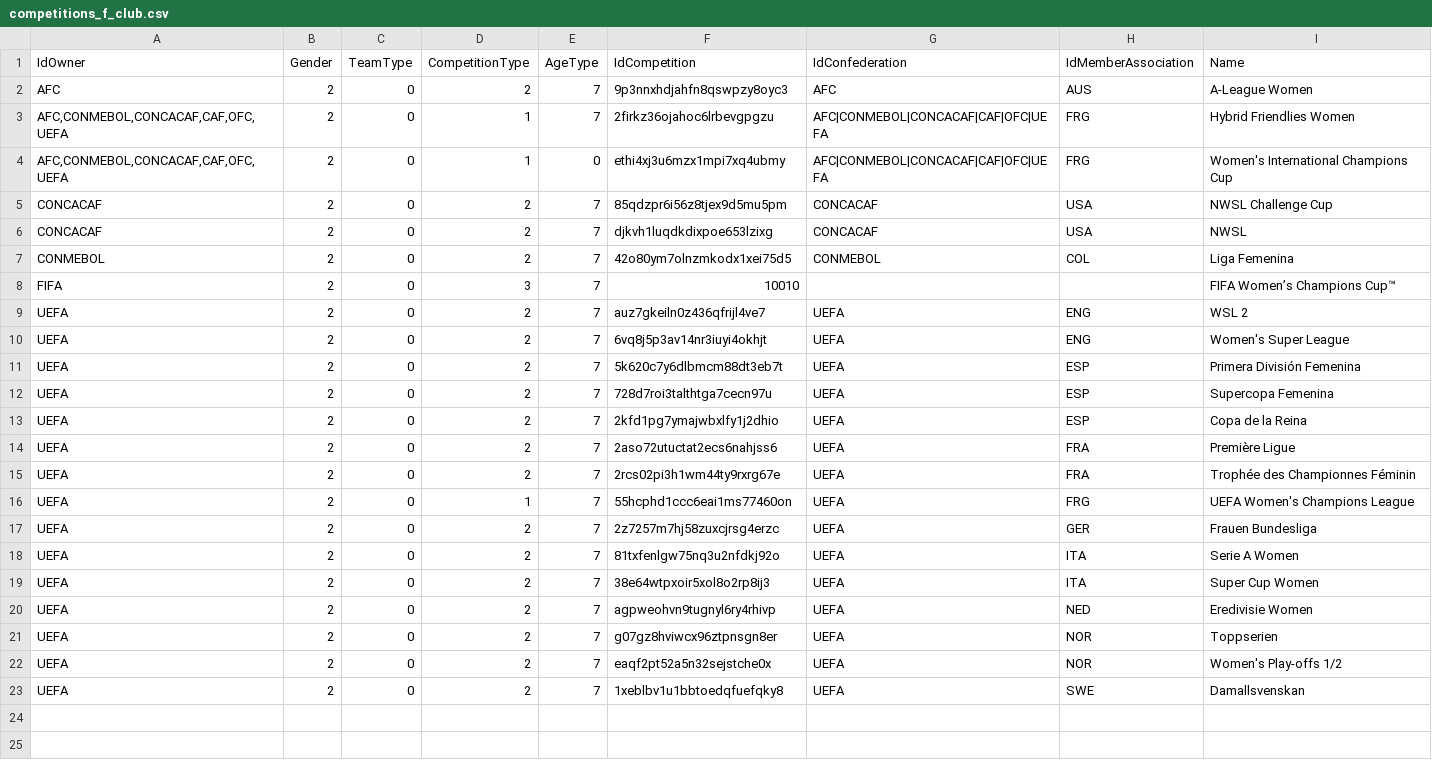
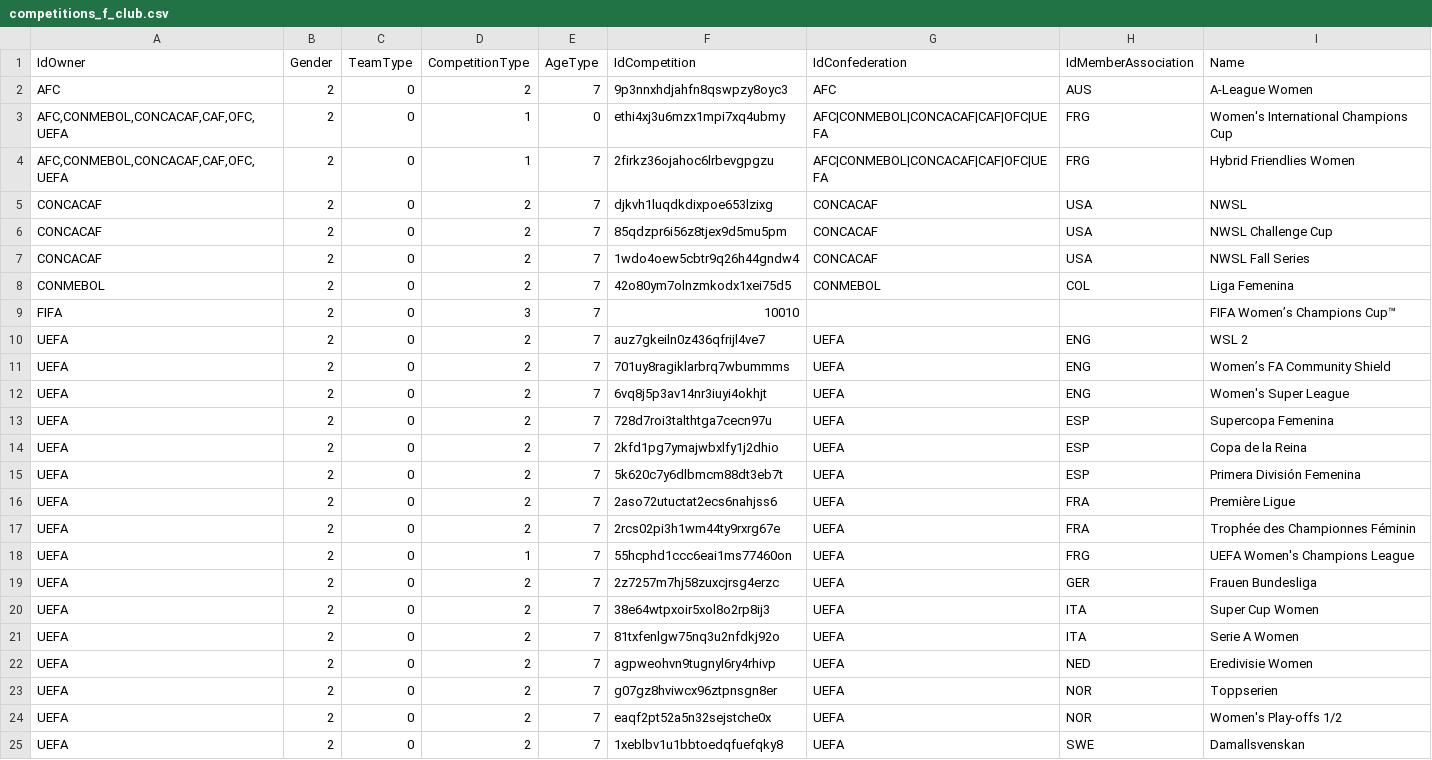
Before and after one commit to yorobot/sport.db.more, a CSV file: fifadat/competitions_f_club.csv, drawn as a sheet.

```diff
--- a/fifadat/competitions_f_club.csv
+++ b/fifadat/competitions_f_club.csv
@@ -2,6 +2,7 @@ IdOwner,Gender,TeamType,CompetitionType,AgeType,IdCompetition,IdConfederation,Id
 AFC,2,0,2,7,9p3nnxhdjahfn8qswpzy8oyc3,AFC,AUS,A-League Women
+"AFC,CONMEBOL,CONCACAF,CAF,OFC,UEFA",2,0,1,0,ethi4xj3u6mzx1mpi7xq4ubmy,AFC|CONMEBOL|CONCACAF|CAF|OFC|UEFA,FRG,Women's International Champions Cup
 "AFC,CONMEBOL,CONCACAF,CAF,OFC,UEFA",2,0,1,7,2firkz36ojahoc6lrbevgpgzu,AFC|CONMEBOL|CONCACAF|CAF|OFC|UEFA,FRG,Hybrid Friendlies Women
-"AFC,CONMEBOL,CONCACAF,CAF,OFC,UEFA",2,0,1,0,ethi4xj3u6mzx1mpi7xq4ubmy,AFC|CONMEBOL|CONCACAF|CAF|OFC|UEFA,FRG,Women's International Champions Cup
+CONCACAF,2,0,2,7,djkvh1luqdkdixpoe653lzixg,CONCACAF,USA,NWSL
 CONCACAF,2,0,2,7,85qdzpr6i56z8tjex9d5mu5pm,CONCACAF,USA,NWSL Challenge Cup
-CONCACAF,2,0,2,7,djkvh1luqdkdixpoe653lzixg,CONCACAF,USA,NWSL
+CONCACAF,2,0,2,7,1wdo4oew5cbtr9q26h44gndw4,CONCACAF,USA,NWSL Fall Series
 CONMEBOL,2,0,2,7,42o80ym7olnzmkodx1xei75d5,CONMEBOL,COL,Liga Femenina
@@ -9,6 +10,7 @@ FIFA,2,0,3,7,10010,,,FIFA Women’s Champions Cup™
 UEFA,2,0,2,7,auz7gkeiln0z436qfrijl4ve7,UEFA,ENG,WSL 2
+UEFA,2,0,2,7,701uy8ragiklarbrq7wbummms,UEFA,ENG,Women’s FA Community Shield
 UEFA,2,0,2,7,6vq8j5p3av14nr3iuyi4okhjt,UEFA,ENG,Women's Super League
-UEFA,2,0,2,7,5k620c7y6dlbmcm88dt3eb7t,UEFA,ESP,Primera División Femenina
 UEFA,2,0,2,7,728d7roi3talthtga7cecn97u,UEFA,ESP,Supercopa Femenina
 UEFA,2,0,2,7,2kfd1pg7ymajwbxlfy1j2dhio,UEFA,ESP,Copa de la Reina
+UEFA,2,0,2,7,5k620c7y6dlbmcm88dt3eb7t,UEFA,ESP,Primera División Femenina
 UEFA,2,0,2,7,2aso72utuctat2ecs6nahjss6,UEFA,FRA,Première Ligue
@@ -17,4 +19,4 @@ UEFA,2,0,1,7,55hcphd1ccc6eai1ms77460on,UEFA,FRG,UEFA Women's Champions League
 UEFA,2,0,2,7,2z7257m7hj58zuxcjrsg4erzc,UEFA,GER,Frauen Bundesliga
+UEFA,2,0,2,7,38e64wtpxoir5xol8o2rp8ij3,UEFA,ITA,Super Cup Women
 UEFA,2,0,2,7,81txfenlgw75nq3u2nfdkj92o,UEFA,ITA,Serie A Women
-UEFA,2,0,2,7,38e64wtpxoir5xol8o2rp8ij3,UEFA,ITA,Super Cup Women
 UEFA,2,0,2,7,agpweohvn9tugnyl6ry4rhivp,UEFA,NED,Eredivisie Women
```
Also changed, not shown: fifadat/competitions_f_nati.csv, fifadat/competitions_m_club.csv, 6 other files.
